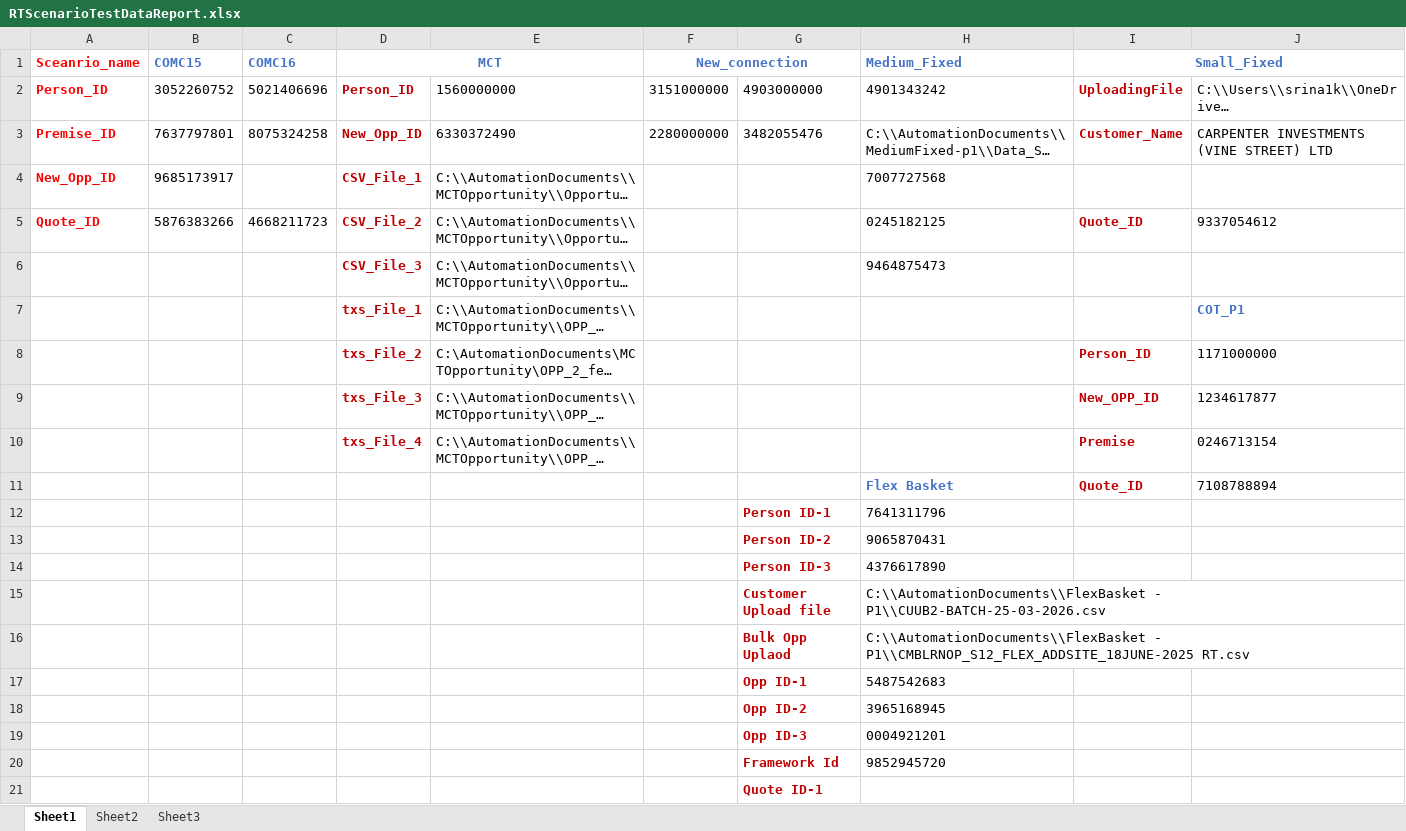
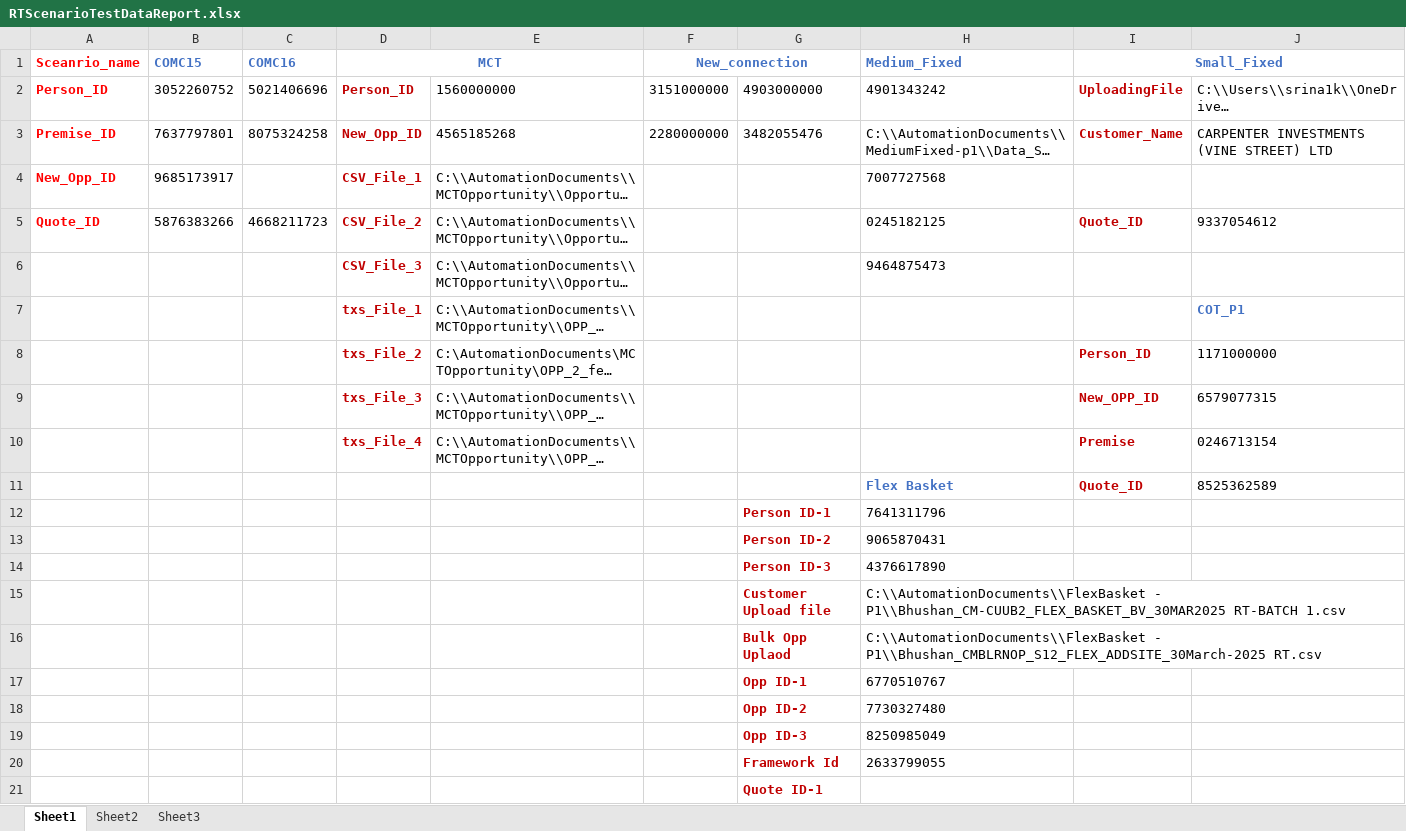
Before and after one commit to srina1k/C2MUpGradeAutomation, an Excel workbook: src/main/java/Resources/RTScenarioTestDataReport.xlsx, sheet Sheet1, drawn as a sheet; only a part is shown; long unchanged cells end in …; values as stored, in another font and other column widths than the file's, no borders; the diff names each change by its address in the sheet, - before the commit and + after, or states it on an @@ line.

```diff
--- a/src/main/java/Resources/RTScenarioTestDataReport.xlsx (sheet Sheet1)
+++ b/src/main/java/Resources/RTScenarioTestDataReport.xlsx (sheet Sheet1)
-E3: 6330372490
+E3: 4565185268
-J9: 1234617877
+J9: 6579077315
-J11: 7108788894
+J11: 8525362589
-H15 (Medium_Fixed): C:\\AutomationDocuments\\FlexBasket - P1\\CUUB2-BATCH-25-03-2026.csv
+H15 (Medium_Fixed): C:\\AutomationDocuments\\FlexBasket - P1\\Bhushan_CM-CUUB2_FLEX_BASKET_BV_30MAR2025 RT-BATCH 1.csv
-H16 (Medium_Fixed): C:\\AutomationDocuments\\FlexBasket - P1\\CMBLRNOP_S12_FLEX_ADDSITE_18JUNE-2025 RT.csv
+H16 (Medium_Fixed): C:\\AutomationDocuments\\FlexBasket - P1\\Bhushan_CMBLRNOP_S12_FLEX_ADDSITE_30March-2025 RT.csv
-H17 (Medium_Fixed): 5487542683
+H17 (Medium_Fixed): 6770510767
-H18 (Medium_Fixed): 3965168945
+H18 (Medium_Fixed): 7730327480
-H19 (Medium_Fixed): 0004921201
+H19 (Medium_Fixed): 8250985049
-H20 (Medium_Fixed): 9852945720
+H20 (Medium_Fixed): 2633799055
```
Also changed, not shown: 15 other files.
